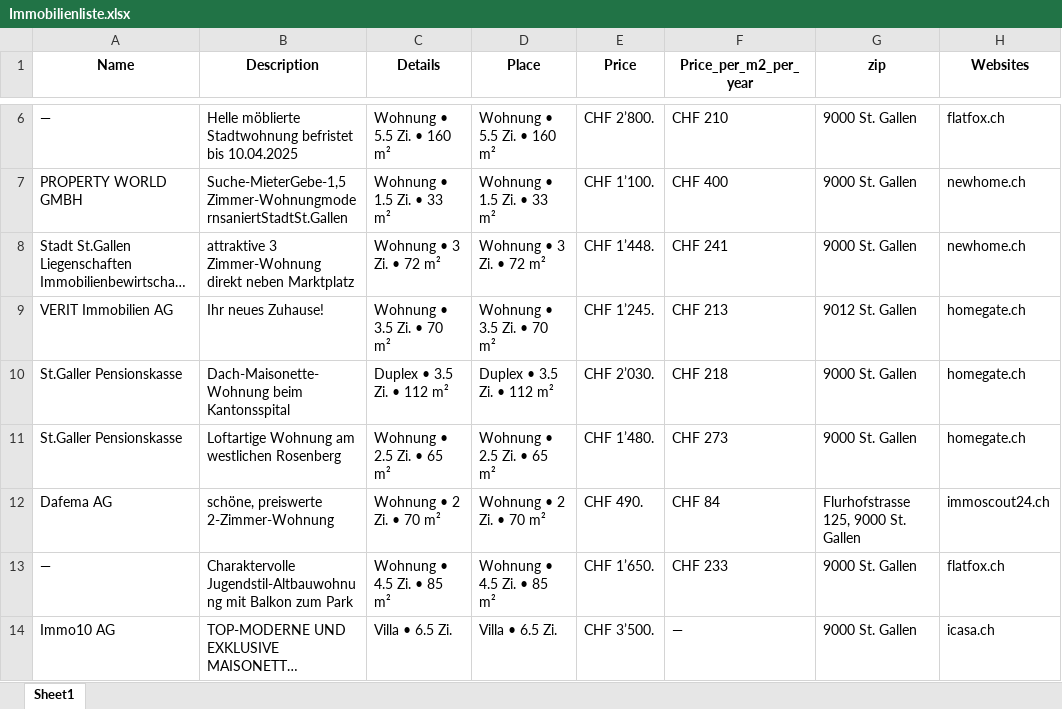
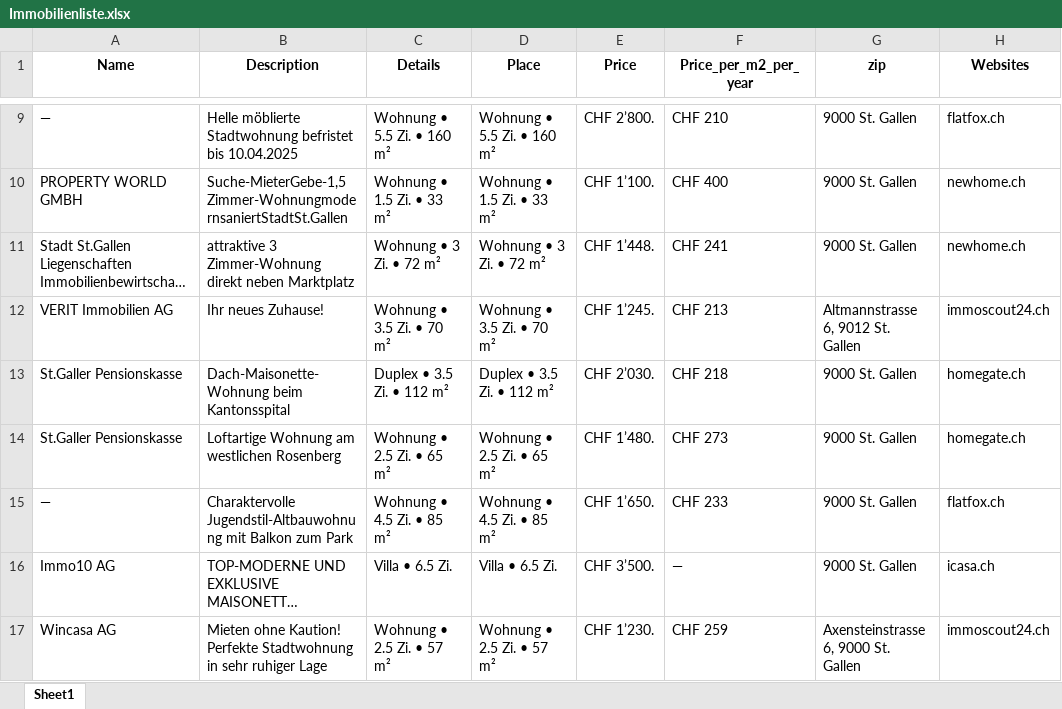
Before and after one commit to lorexzx/CS, an Excel workbook: Immobilienliste.xlsx, sheet Sheet1, drawn as a sheet; only a part is shown, gaps mark what is left out; the shorter side is filled out with more unchanged rows; long unchanged cells end in …; values as stored, in another font and other column widths than the file's, no borders; removed rows and columns are numbered as before the commit, all else as after; the diff covers the shown part only; the diff names each change by its address in the sheet, - before the commit and + after, or states it on an @@ line.

```diff
--- a/Immobilienliste.xlsx (sheet Sheet1)
+++ b/Immobilienliste.xlsx (sheet Sheet1)
-G12 (zip): 9012 St. Gallen
+G12 (zip): Altmannstrasse 6, 9012 St. Gallen
-H12 (Websites): homegate.ch
+H12 (Websites): immoscout24.ch
-row 12: Dafema AG | schöne, preiswerte 2-Zimmer-Wohnung | Wohnung • 2 Zi. • 70 m² | Wohnung • 2 Zi. • 70 m² | CHF 490. | CHF 84 | Flurhofstrasse 125, 9000 St. Gallen | immoscout24.ch
```
Also changed, not shown: 17 added rows, 16 removed rows and 21 edited cells elsewhere in this sheet.
